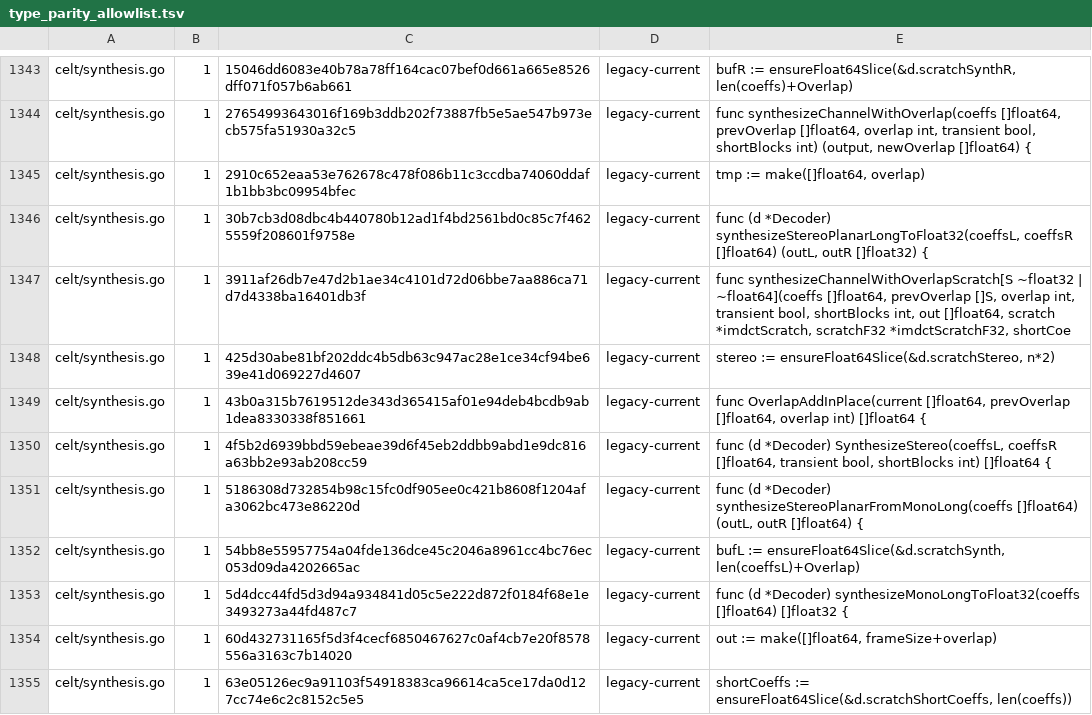
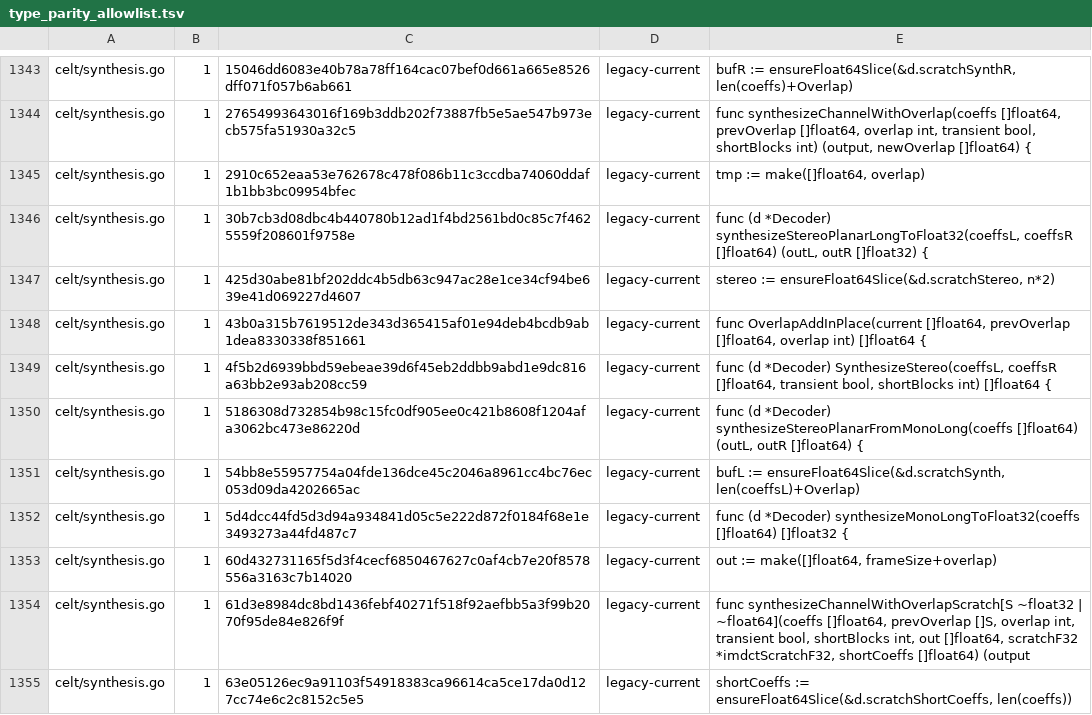
Before and after one commit to thesyncim/gopus, a TSV file: tools/type_parity_allowlist.tsv, drawn as a sheet; only a part is shown, gaps mark what is left out; removed rows and columns are numbered as before the commit, all else as after; the diff names each change by its address in the sheet, - before the commit and + after, or states it on an @@ line.

Commit message:
Remove dead CELT IMDCT decoder scratch

```diff
--- a/tools/type_parity_allowlist.tsv
+++ b/tools/type_parity_allowlist.tsv
-row 1347: celt/synthesis.go | 1 | 3911af26db7e47d2b1ae34c4101d72d06bbe7aa886ca71d7d4338ba16401db3f | legacy-current | func synthesizeChannelWithOverlapScratch[S ~float32 | ~float64](coeffs []float64, prevOverlap []S, overlap int, transient bool, shortBlocks int, out []float64, scratch *imdctScratch, scratchF32 *imdctScratchF32, shortCoe
+row 1354: celt/synthesis.go | 1 | 61d3e8984dc8bd1436febf40271f518f92aefbb5a3f99b2070f95de84e826f9f | legacy-current | func synthesizeChannelWithOverlapScratch[S ~float32 | ~float64](coeffs []float64, prevOverlap []S, overlap int, transient bool, shortBlocks int, out []float64, scratchF32 *imdctScratchF32, shortCoeffs []float64) (output
```
Also changed, not shown: 4 other files.
